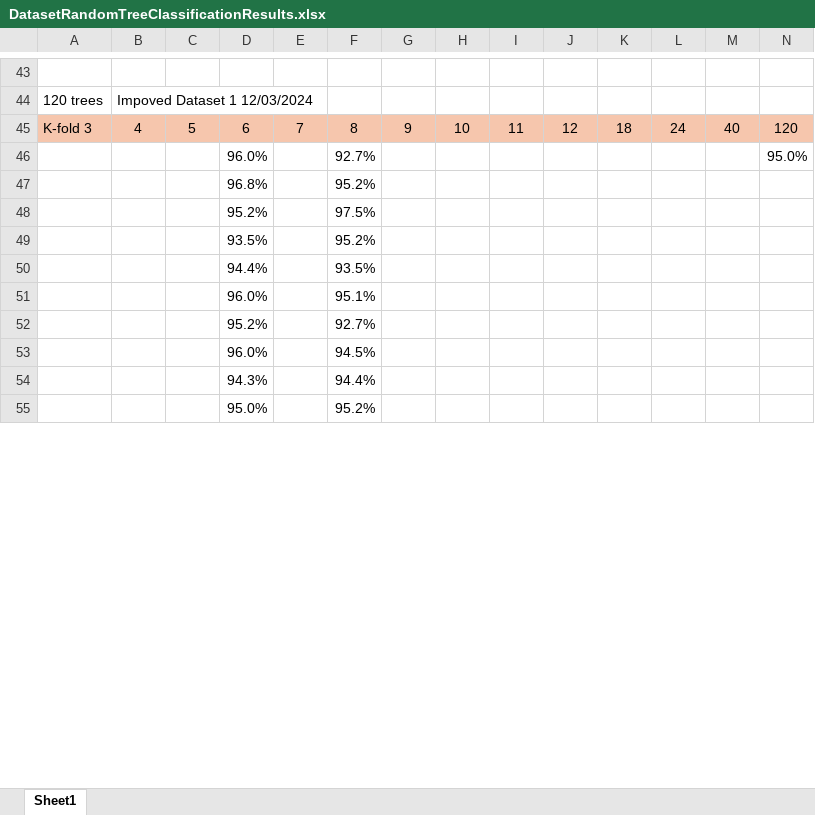
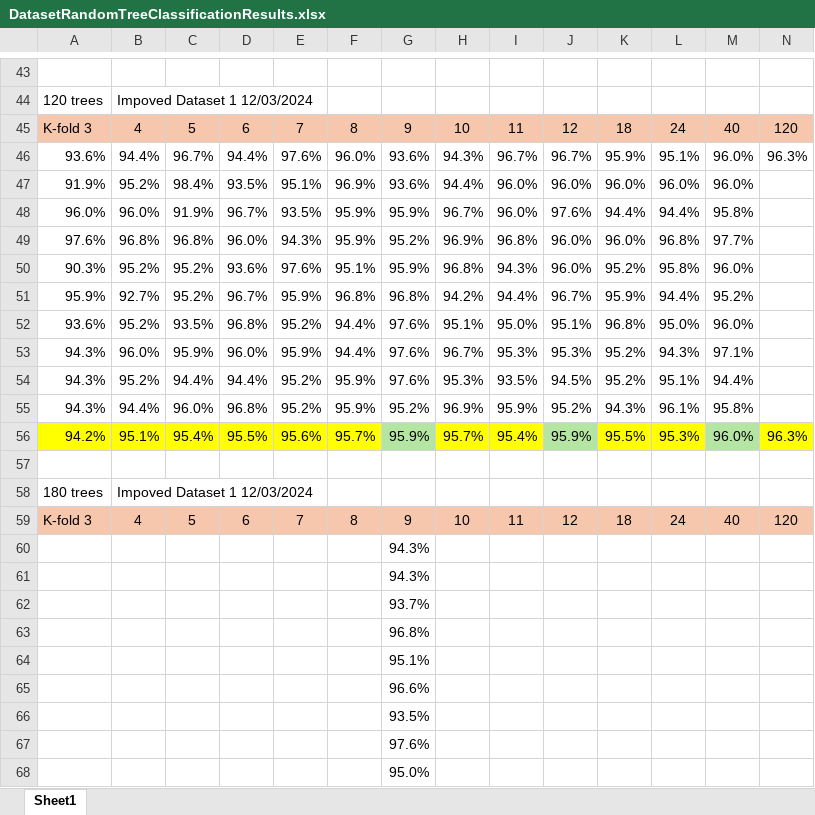
Before and after one commit to terminal0gr/WebApriori, an Excel workbook: Python/features/DatasetRandomTreeClassificationResults.xlsx, sheet Sheet1, drawn as a sheet; only a part is shown, gaps mark what is left out; values as stored, in another font and other column widths than the file's, no borders; removed rows and columns are numbered as before the commit, all else as after; the diff covers the shown part only; the diff names each change by its address in the sheet, - before the commit and + after, or states it on an @@ line.

```diff
--- a/Python/features/DatasetRandomTreeClassificationResults.xlsx (sheet Sheet1)
+++ b/Python/features/DatasetRandomTreeClassificationResults.xlsx (sheet Sheet1)
-row 46:  |  |  | 96.0% |  | 92.7% |  |  |  |  |  |  |  | 95.0%
-row 47:  |  |  | 96.8% |  | 95.2%
-row 48:  |  |  | 95.2% |  | 97.5%
-row 49:  |  |  | 93.5% |  | 95.2%
-row 50:  |  |  | 94.4% |  | 93.5%
-row 51:  |  |  | 96.0% |  | 95.1%
-row 52:  |  |  | 95.2% |  | 92.7%
-row 53:  |  |  | 96.0% |  | 94.5%
-row 54:  |  |  | 94.3% |  | 94.4%
+row 46: 93.6% | 94.4% | 96.7% | 94.4% | 97.6% | 96.0% | 93.6% | 94.3% | 96.7% | 96.7% | 95.9% | 95.1% | 96.0% | 96.3%
+row 47: 91.9% | 95.2% | 98.4% | 93.5% | 95.1% | 96.9% | 93.6% | 94.4% | 96.0% | 96.0% | 96.0% | 96.0% | 96.0%
+row 48: 96.0% | 96.0% | 91.9% | 96.7% | 93.5% | 95.9% | 95.9% | 96.7% | 96.0% | 97.6% | 94.4% | 94.4% | 95.8%
+row 49: 97.6% | 96.8% | 96.8% | 96.0% | 94.3% | 95.9% | 95.2% | 96.9% | 96.8% | 96.0% | 96.0% | 96.8% | 97.7%
+row 50: 90.3% | 95.2% | 95.2% | 93.6% | 97.6% | 95.1% | 95.9% | 96.8% | 94.3% | 96.0% | 95.2% | 95.8% | 96.0%
+row 51: 95.9% | 92.7% | 95.2% | 96.7% | 95.9% | 96.8% | 96.8% | 94.2% | 94.4% | 96.7% | 95.9% | 94.4% | 95.2%
+row 52: 93.6% | 95.2% | 93.5% | 96.8% | 95.2% | 94.4% | 97.6% | 95.1% | 95.0% | 95.1% | 96.8% | 95.0% | 96.0%
+row 53: 94.3% | 96.0% | 95.9% | 96.0% | 95.9% | 94.4% | 97.6% | 96.7% | 95.3% | 95.3% | 95.2% | 94.3% | 97.1%
+row 54: 94.3% | 95.2% | 94.4% | 94.4% | 95.2% | 95.9% | 97.6% | 95.3% | 93.5% | 94.5% | 95.2% | 95.1% | 94.4%
+row 55: 94.3% | 94.4% | 96.0% | 96.8% | 95.2% | 95.9% | 95.2% | 96.9% | 95.9% | 95.2% | 94.3% | 96.1% | 95.8%
+row 56: 94.2% | 95.1% | 95.4% | 95.5% | 95.6% | 95.7% | 95.9% | 95.7% | 95.4% | 95.9% | 95.5% | 95.3% | 96.0% | 96.3%
-row 57:  |  |  | 95.0% |  | 95.2%
+row 57: (empty)
+row 58: 180 trees | Impoved Dataset 1 12/03/2024
+row 59: K-fold 3 | 4 | 5 | 6 | 7 | 8 | 9 | 10 | 11 | 12 | 18 | 24 | 40 | 120
+row 60:  |  |  |  |  |  | 94.3%
+row 61:  |  |  |  |  |  | 94.3%
+row 62:  |  |  |  |  |  | 93.7%
+row 63:  |  |  |  |  |  | 96.8%
+row 64:  |  |  |  |  |  | 95.1%
+row 65:  |  |  |  |  |  | 96.6%
+row 66:  |  |  |  |  |  | 93.5%
+row 67:  |  |  |  |  |  | 97.6%
+row 68:  |  |  |  |  |  | 95.0%
```
Also changed, not shown: 1 added row, 4 edited cells and cell formats elsewhere in this sheet, formulas that keep their value, 2 other files.
